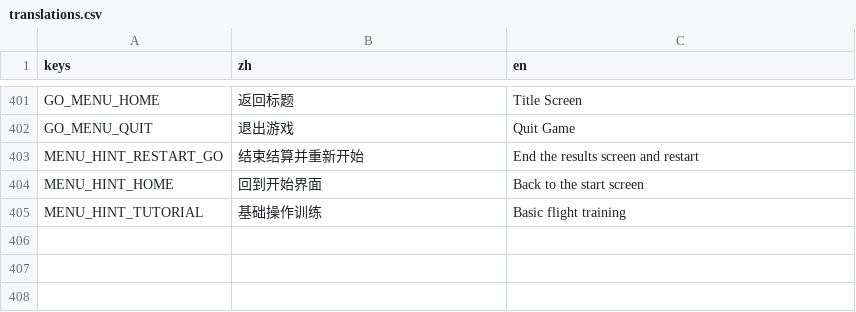
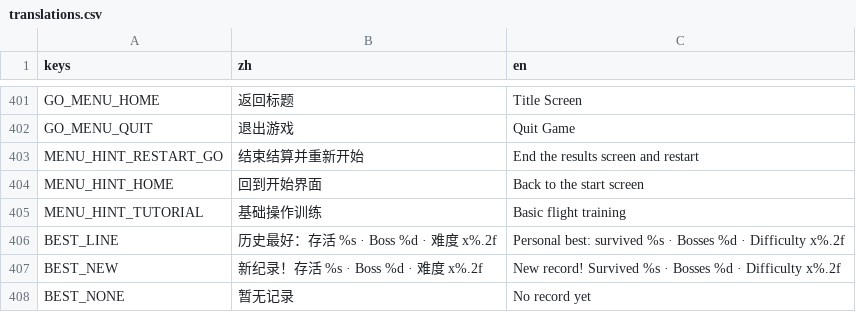
Before and after one commit to NeverToEver/InfiAir, a CSV file: data/translations.csv, drawn as a sheet; only a part is shown, gaps mark what is left out.

Commit message:
feat(best-record): 本局记录——跨局的局末结果读数
必死曲线的承诺是「看你能撑多久」，而玩家侧此前没有任何可比读数：局内计分显示
与记录已裁，结算页只有击杀与目标。新增 user://best.json（与 run.json 分区，
死亡删档不影响它），记存活时长 / Boss 击杀 / 最高难度档 / 目标达成，标题屏与
结算页各一行——不含战力也不含分数，故不构成局外成长（口径见 §1.16）。
写读键名单源在 core BestRecordCodec，键名分叉在结构上不可能；坏字段逐项回默认。

```diff
--- a/data/translations.csv
+++ b/data/translations.csv
@@ -427 +427,4 @@ MENU_HINT_HOME,"回到开始界面","Back to the start screen"
 MENU_HINT_TUTORIAL,"基础操作训练","Basic flight training"
+BEST_LINE,"历史最好：存活 %s · Boss %d · 难度 x%.2f","Personal best: survived %s · Bosses %d · Difficulty x%.2f"
+BEST_NEW,"新纪录！存活 %s · Boss %d · 难度 x%.2f","New record! Survived %s · Bosses %d · Difficulty x%.2f"
+BEST_NONE,"暂无记录","No record yet"
```
Also changed, not shown: 11 other files.
